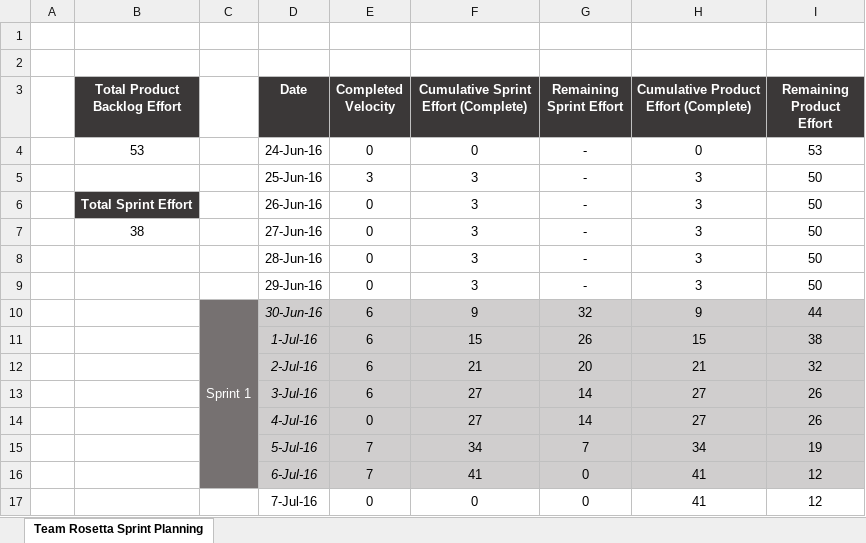
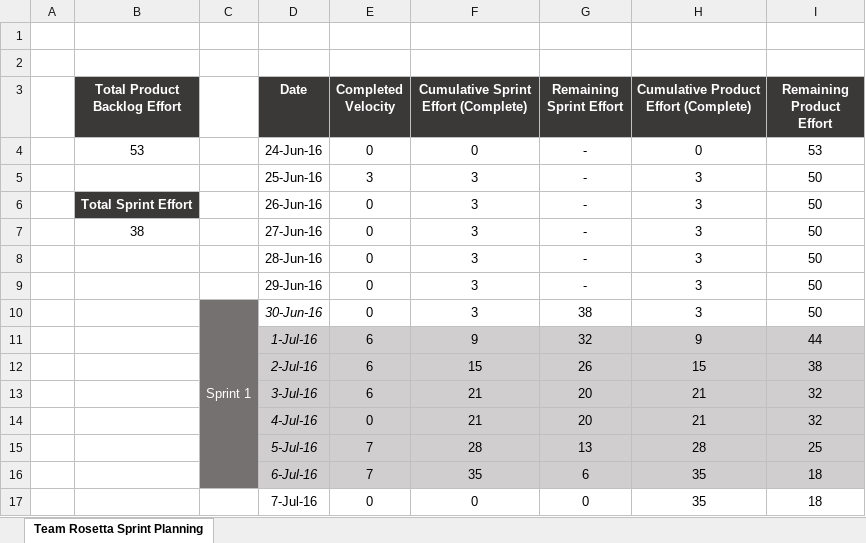
Before and after one commit to KickerKeeper/litquincy, an Excel workbook: Team Burndown Chart - Team Rosetta.xlsx, sheet Team Rosetta Sprint Planning, drawn as a sheet; values as stored, in another font and other column widths than the file's, no borders; charts and pictures not drawn; removed rows and columns are numbered as before the commit, all else as after; the diff names each change by its address in the sheet, - before the commit and + after, or states it on an @@ line.

Commit message:
Adjusted readme, uploaded mob programming photo, and updated sprint burndown chart.

```diff
--- a/Team Burndown Chart - Team Rosetta.xlsx (sheet Team Rosetta Sprint Planning)
+++ b/Team Burndown Chart - Team Rosetta.xlsx (sheet Team Rosetta Sprint Planning)
+row 10:  |  | Sprint 1 | 30-Jun-16 | 0 | 3 | 38 | 3 | 50
-C11: Sprint 1
+C11: (empty)
-C10:C16 merged
-D11 (Date): 30-Jun-16
+D11 (Date): 1-Jul-16
-D12 (Date): 1-Jul-16
+D12 (Date): 2-Jul-16
-D13 (Date): 2-Jul-16
+D13 (Date): 3-Jul-16
-row 13:  |  |  | 3-Jul-16 | 6 | 27 | 14 | 27 | 26
-row 14:  |  |  | 4-Jul-16 | 0 | 27 | 14 | 27 | 26
-row 15:  |  |  | 5-Jul-16 | 7 | 34 | 7 | 34 | 19
-row 16:  |  |  | 6-Jul-16 | 7 | 41 | 0 | 41 | 12
+row 14:  |  |  | 4-Jul-16 | 0 | 21 | 20 | 21 | 32
+row 15:  |  |  | 5-Jul-16 | 7 | 28 | 13 | 28 | 25
+row 16:  |  |  | 6-Jul-16 | 7 | 35 | 6 | 35 | 18
-H17: 41
+H17: 35
-I17 (Remaining Product Effort): 12
+I17 (Remaining Product Effort): 18
```
Also changed, not shown: formulas that keep their value, charts or pictures, 3 other files.
